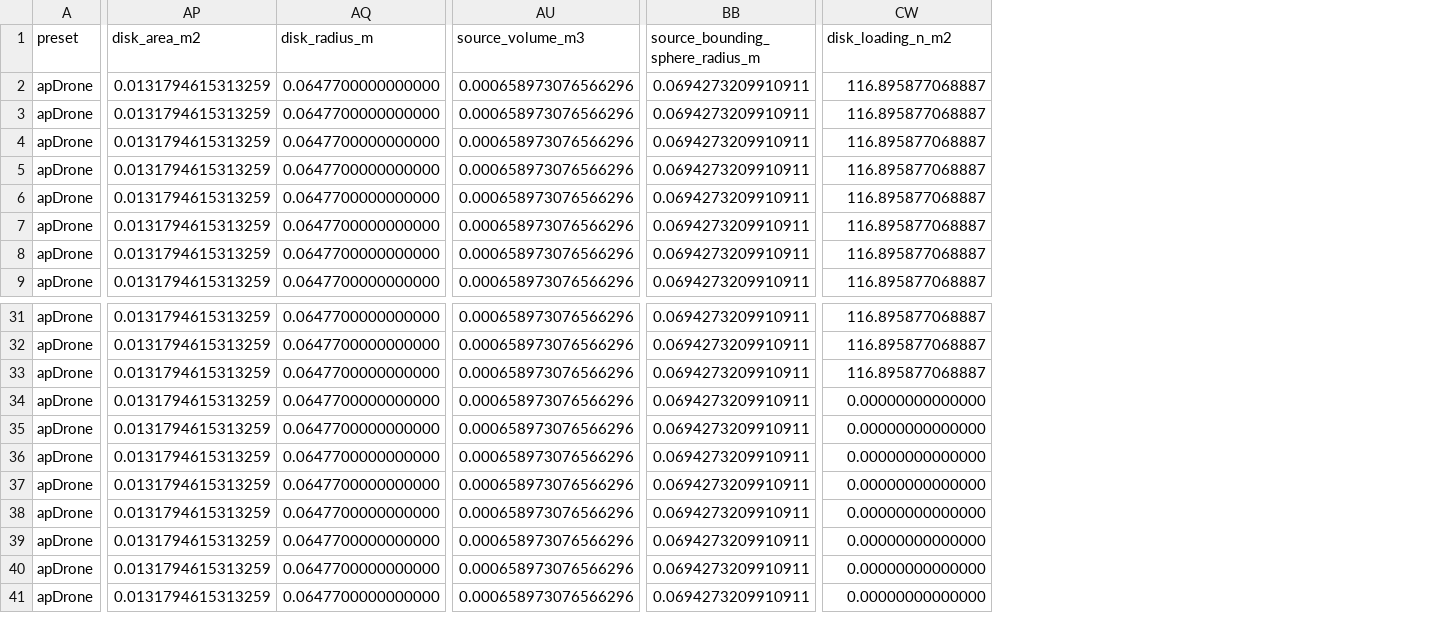
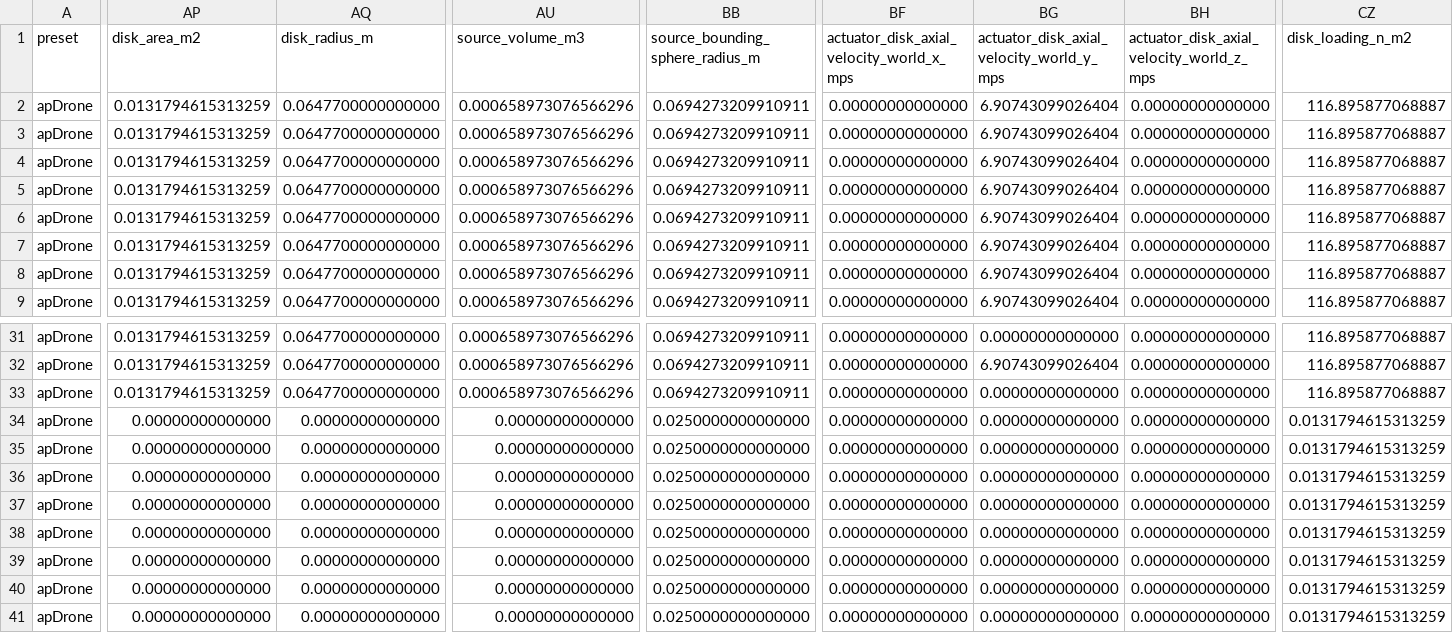
Before and after one commit to SakalioLabs/FPV-Dronecraft, a CSV file: docs/data/propeller_archive_ct_cp_j_actuator_disk_source_term_packet.csv, drawn as a sheet; only a part is shown, gaps mark what is left out; addresses are those after the commit; the diff names each change by its address in the sheet, - before the commit and + after, or states it on an @@ line.

Commit message:
Expose actuator disk axial velocity

```diff
--- a/docs/data/propeller_archive_ct_cp_j_actuator_disk_source_term_packet.csv
+++ b/docs/data/propeller_archive_ct_cp_j_actuator_disk_source_term_packet.csv
+column BF, rows 1-9: actuator_disk_axial_velocity_world_x_mps | 0.00000000000000 | 0.00000000000000 | 0.00000000000000 | 0.00000000000000 | 0.00000000000000 | 0.00000000000000 | 0.00000000000000 | 0.00000000000000; rows 31-41: all 0.00000000000000
+column BG, rows 1-9: actuator_disk_axial_velocity_world_y_mps | 6.90743099026404 | 6.90743099026404 | 6.90743099026404 | 6.90743099026404 | 6.90743099026404 | 6.90743099026404 | 6.90743099026404 | 6.90743099026404; rows 31-41: 0.00000000000000 | 6.90743099026404 | 0.00000000000000 | 0.00000000000000 | 0.00000000000000 | 0.00000000000000 | 0.00000000000000 | 0.00000000000000 | 0.00000000000000 | 0.00000000000000 | 0.00000000000000
+column BH, rows 1-9: actuator_disk_axial_velocity_world_z_mps | 0.00000000000000 | 0.00000000000000 | 0.00000000000000 | 0.00000000000000 | 0.00000000000000 | 0.00000000000000 | 0.00000000000000 | 0.00000000000000; rows 31-41: all 0.00000000000000
-AP34:AP41 (disk_area_m2): 0.0131794615313259
+AP34:AP41 (disk_area_m2): 0.00000000000000
-AQ34:AQ41 (disk_radius_m): 0.0647700000000000
+AQ34:AQ41 (disk_radius_m): 0.00000000000000
-AU34:AU41 (source_volume_m3): 0.000658973076566296
+AU34:AU41 (source_volume_m3): 0.00000000000000
-BB34:BB41 (source_bounding_sphere_radius_m): 0.0694273209910911
+BB34:BB41 (source_bounding_sphere_radius_m): 0.0250000000000000
-CZ34:CZ41 (disk_loading_n_m2): 0.00000000000000
+CZ34:CZ41 (disk_loading_n_m2): 0.0131794615313259
```
Also changed, not shown: 8 other files.
